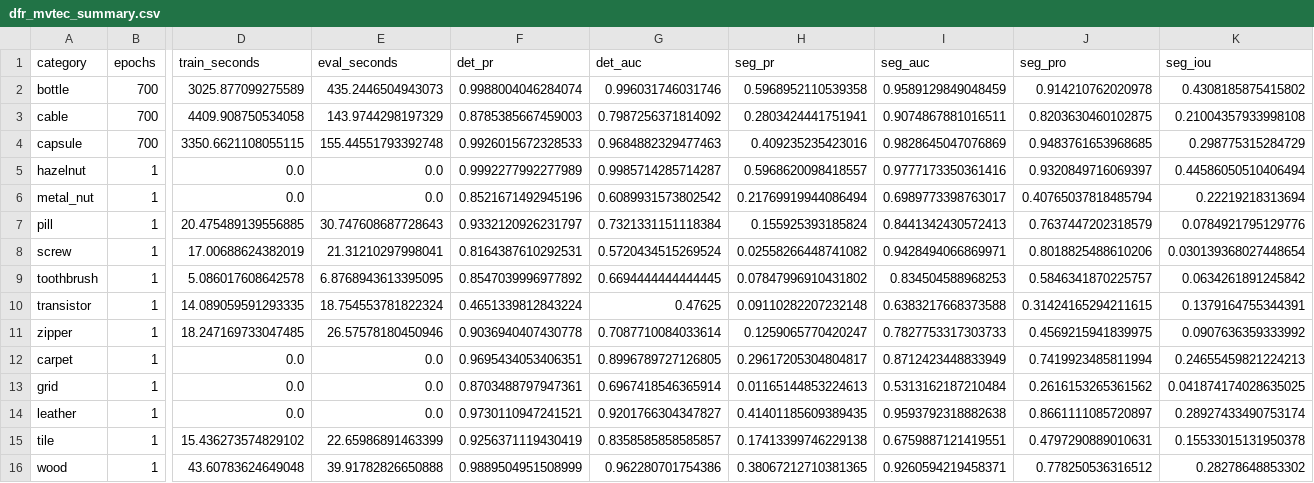
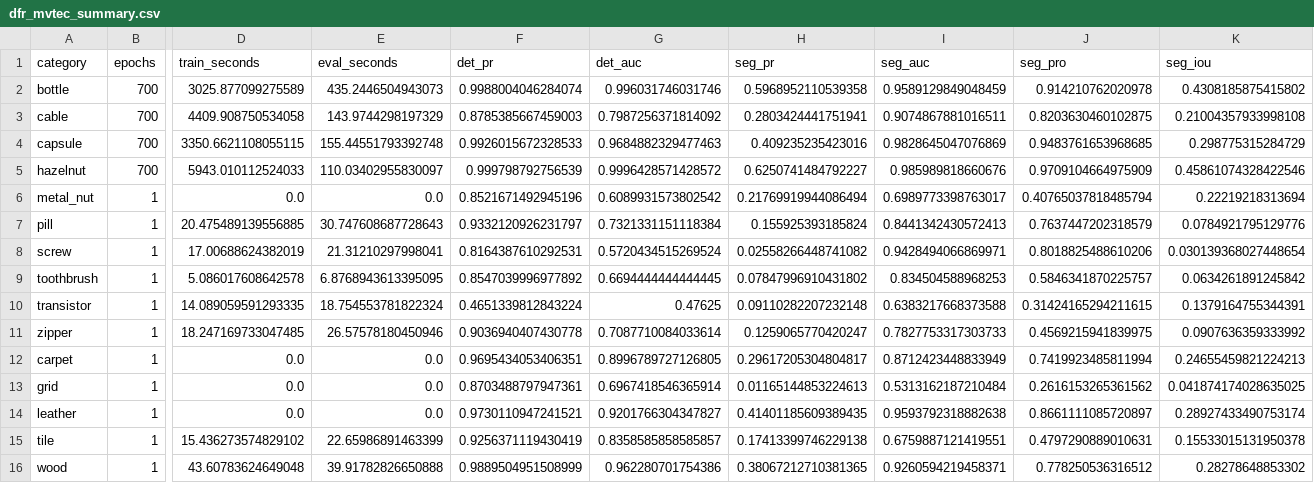
Before and after one commit to sun-cn-pirate/DFR-8-16, a CSV file: reports/dfr_mvtec_summary.csv, drawn as a sheet; only a part is shown, gaps mark what is left out; the diff covers the shown part only; the diff names each change by its address in the sheet, - before the commit and + after, or states it on an @@ line.

Commit message:
Record hazelnut 700-epoch DFR result

```diff
--- a/reports/dfr_mvtec_summary.csv
+++ b/reports/dfr_mvtec_summary.csv
-B5 (epochs): 1
+B5 (epochs): 700
-D5 (train_seconds): 0.0
+D5 (train_seconds): 5943.010112524033
-E5 (eval_seconds): 0.0
+E5 (eval_seconds): 110.03402955830097
-F5 (det_pr): 0.9992277992277989
+F5 (det_pr): 0.999798792756539
-G5 (det_auc): 0.9985714285714287
+G5 (det_auc): 0.9996428571428572
-H5 (seg_pr): 0.5968620098418557
+H5 (seg_pr): 0.6250741484792227
-I5 (seg_auc): 0.9777173350361416
+I5 (seg_auc): 0.985989818660676
-J5 (seg_pro): 0.9320849716069397
+J5 (seg_pro): 0.9709104664975909
-K5 (seg_iou): 0.44586050510406494
+K5 (seg_iou): 0.45861074328422546
```
Also changed, not shown: 2 edited cells elsewhere in this file, 2 other files.
